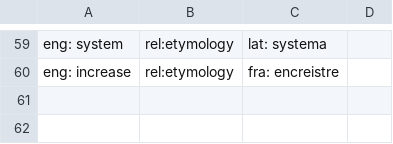
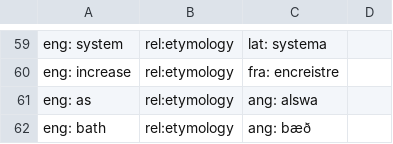
Before and after one commit to JonathanReeve/macro-etym, a TSV file: etymwn-new.tsv, drawn as a sheet; only a part is shown, gaps mark what is left out; the diff names each change by its address in the sheet, - before the commit and + after, or states it on an @@ line.

Commit message:
new changes to wordnet

```diff
--- a/etymwn-new.tsv
+++ b/etymwn-new.tsv
+row 61: eng: as | rel:etymology | ang: alswa
+row 62: eng: bath | rel:etymology | ang: bæð
```
